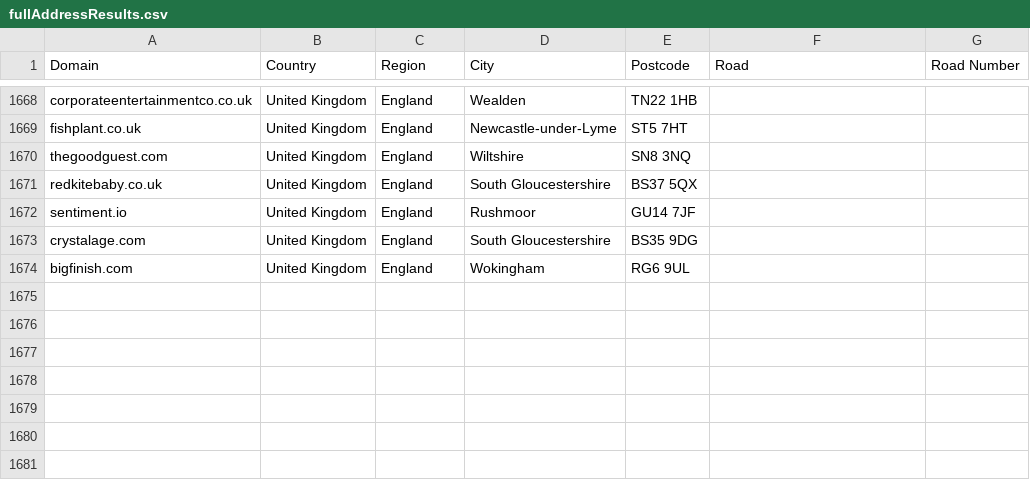
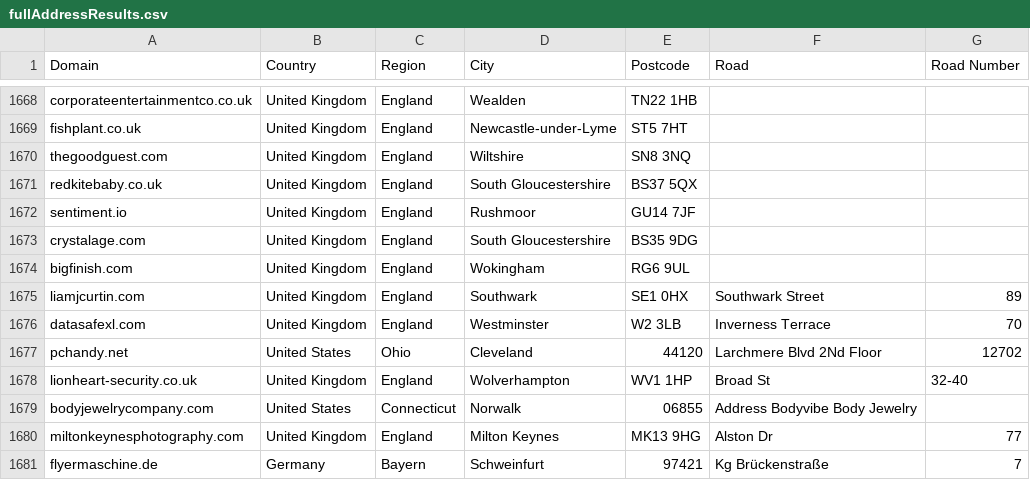
Before and after one commit to Tzepes/veridion_addressScraping, a CSV file: results/finalResults/fullAddressResults.csv, drawn as a sheet; only a part is shown, gaps mark what is left out; the diff names each change by its address in the sheet, - before the commit and + after, or states it on an @@ line.

Commit message:
new results

```diff
--- a/results/finalResults/fullAddressResults.csv
+++ b/results/finalResults/fullAddressResults.csv
+row 1675: liamjcurtin.com | United Kingdom | England | Southwark | SE1 0HX | Southwark Street | 89
+row 1676: datasafexl.com | United Kingdom | England | Westminster | W2 3LB | Inverness Terrace | 70
+row 1677: pchandy.net | United States | Ohio | Cleveland | 44120 | Larchmere Blvd 2Nd Floor | 12702
+row 1678: lionheart-security.co.uk | United Kingdom | England | Wolverhampton | WV1 1HP | Broad St | 32-40
+row 1679: bodyjewelrycompany.com | United States | Connecticut | Norwalk | 06855 | Address Bodyvibe Body Jewelry
+row 1680: miltonkeynesphotography.com | United Kingdom | England | Milton Keynes | MK13 9HG | Alston Dr | 77
+row 1681: flyermaschine.de | Germany | Bayern | Schweinfurt | 97421 | Kg Brückenstraße | 7
```
Also changed, not shown: 1 other file.
